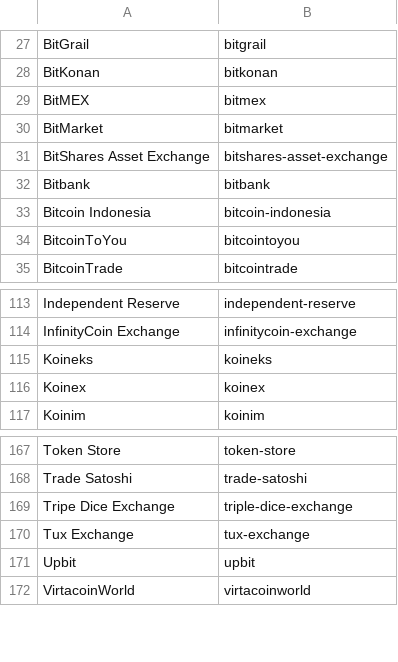
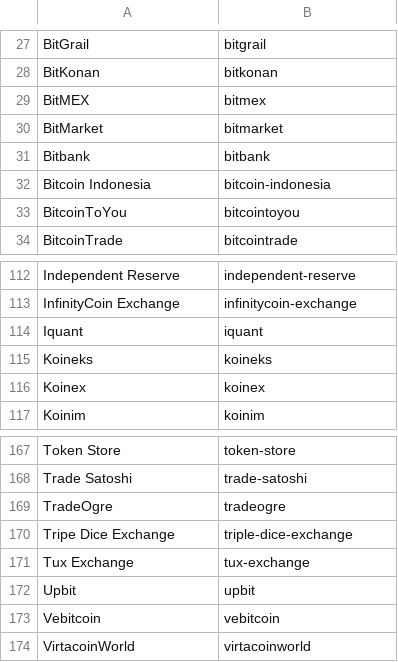
Before and after one commit to perlancar/perl-CryptoExchange-Catalog, a CSV file: devdata/catalog.csv, drawn as a sheet; only a part is shown, gaps mark what is left out.

```diff
--- a/devdata/catalog.csv
+++ b/devdata/catalog.csv
@@ -30,3 +30,2 @@ BitMEX	bitmex
 BitMarket	bitmarket
-BitShares Asset Exchange	bitshares-asset-exchange
 Bitbank	bitbank
@@ -114,2 +113,3 @@ Independent Reserve	independent-reserve
 InfinityCoin Exchange	infinitycoin-exchange
+Iquant	iquant
 Koineks	koineks
@@ -168,2 +168,3 @@ Token Store	token-store
 Trade Satoshi	trade-satoshi
+TradeOgre	tradeogre
 Tripe Dice Exchange	triple-dice-exchange
@@ -171,2 +172,3 @@ Tux Exchange	tux-exchange
 Upbit	upbit
+Vebitcoin	vebitcoin
 VirtacoinWorld	virtacoinworld
```
Also changed, not shown: devdata/scrape-result.csv, 2 other files.
